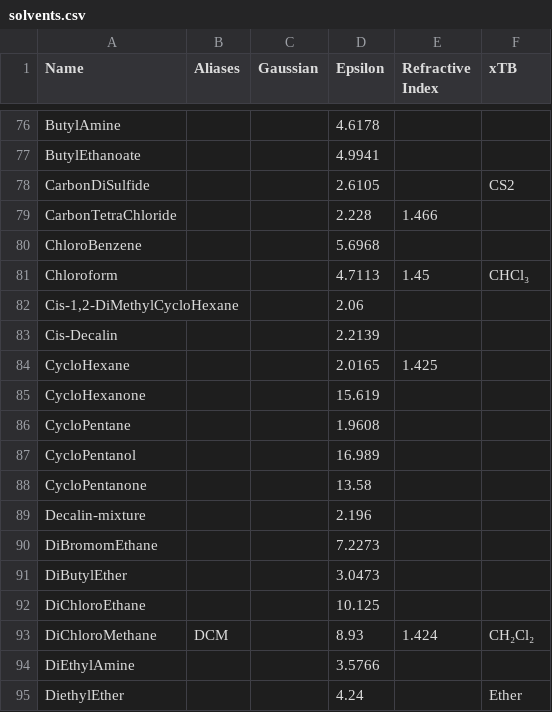
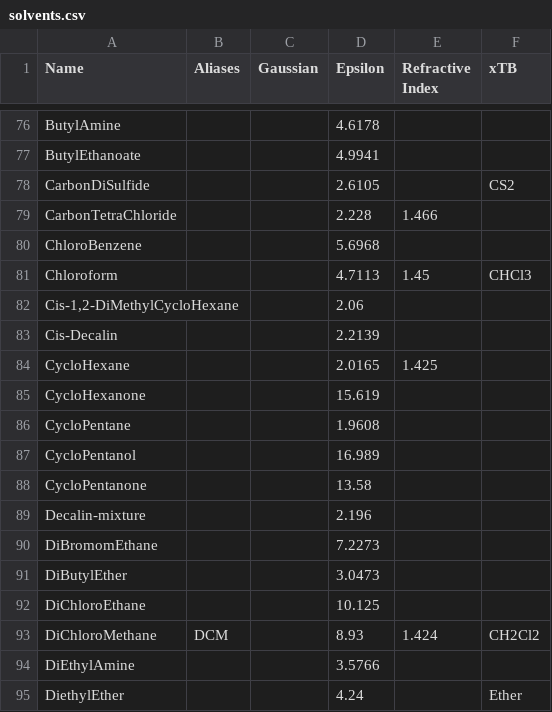
Before and after one commit to Chemicus-Ltd/digichem-library, a CSV file: digichem/data/solvents.csv, drawn as a sheet; only a part is shown, gaps mark what is left out.

Commit message:
fix: fixed subscript in solvent table

```diff
--- a/digichem/data/solvents.csv
+++ b/digichem/data/solvents.csv
@@ -80,3 +80,3 @@ CarbonTetraChloride,,,2.228,1.466,
 ChloroBenzene,,,5.6968,,
-Chloroform,,,4.7113,1.45,CHCl₃
+Chloroform,,,4.7113,1.45,CHCl3
 "Cis-1,2-DiMethylCycloHexane",,,2.06,,
@@ -92,3 +92,3 @@ DiButylEther,,,3.0473,,
 DiChloroEthane,,,10.125,,
-DiChloroMethane,DCM,,8.93,1.424,CH₂Cl₂
+DiChloroMethane,DCM,,8.93,1.424,CH2Cl2
 DiEthylAmine,,,3.5766,,
```
